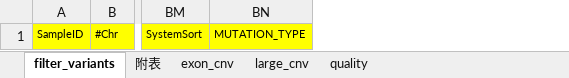
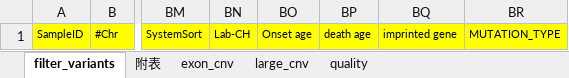
Before and after one commit to liserjrqlxue/anno2xlsx, an Excel workbook: template/Tier1.xlsx, sheet filter_variants, drawn as a sheet; only a part is shown, gaps mark what is left out; values as stored, in another font and other column widths than the file's, no borders; the diff names each change by its address in the sheet, - before the commit and + after, or states it on an @@ line.

Commit message:
use geneDiseaseDbTitle to control geneDiseaseDb

```diff
--- a/template/Tier1.xlsx (sheet filter_variants)
+++ b/template/Tier1.xlsx (sheet filter_variants)
+column BN, row 1: Lab-CH
+column BO, row 1: Onset age
+column BP, row 1: death age
+column BQ, row 1: imprinted gene
```
Also changed, not shown: sheet 附表, 2 other files.
